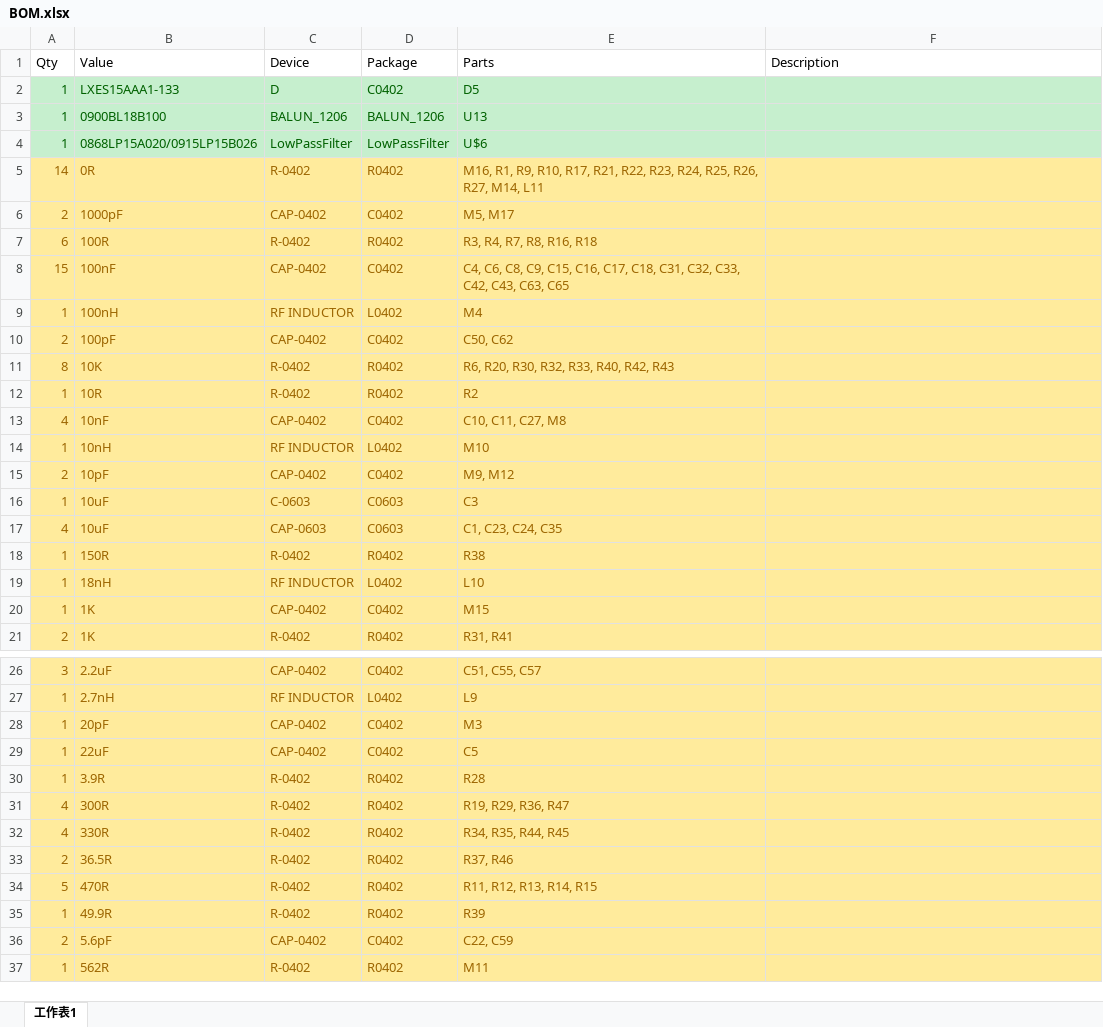
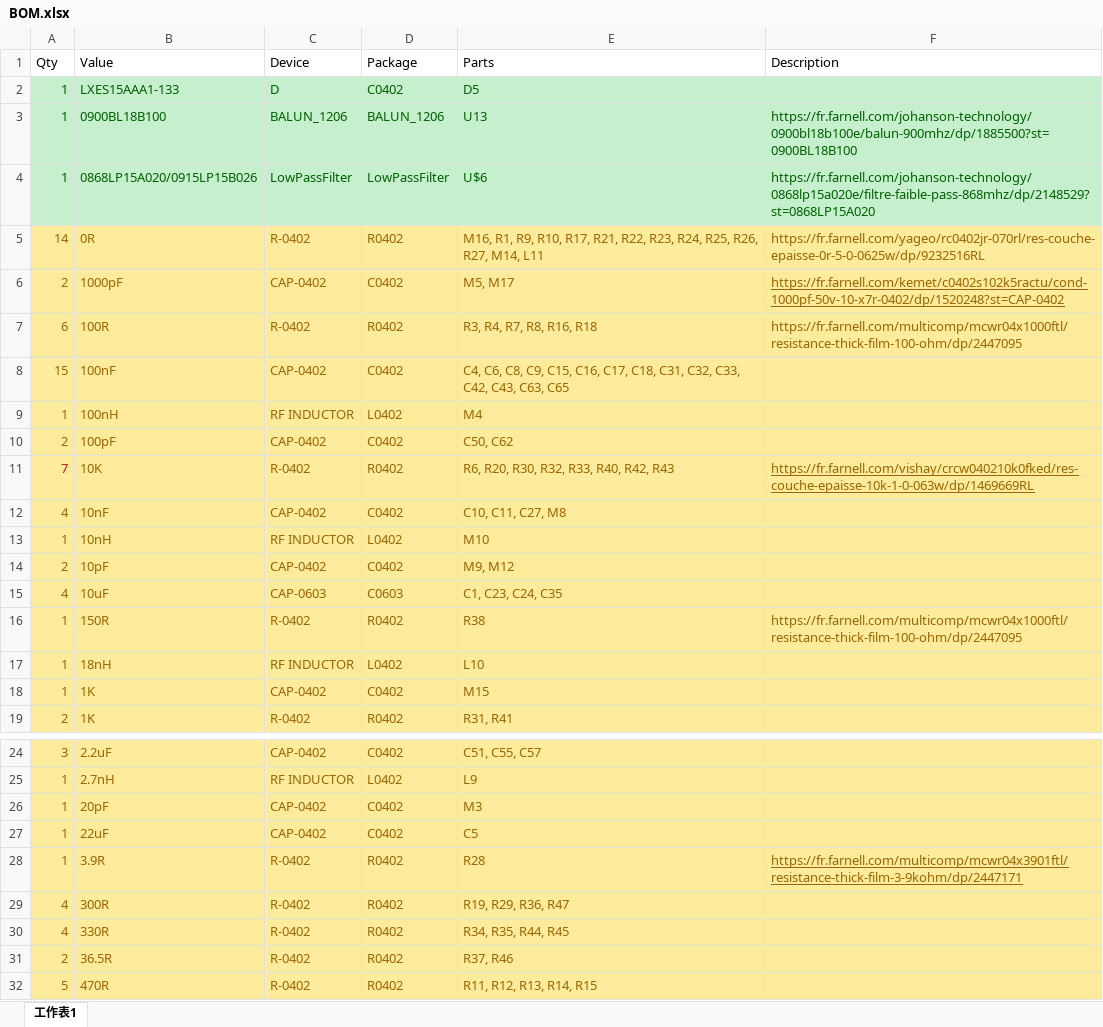
Before and after one commit to aircitizen/polytech19, an Excel workbook: pcb-gateway/BOM.xlsx, sheet 工作表1, drawn as a sheet; only a part is shown, gaps mark what is left out; the shorter side is filled out with more unchanged rows; values as stored, in another font and other column widths than the file's, no borders; charts and pictures not drawn; removed rows and columns are numbered as before the commit, all else as after; the diff covers the shown part only; the diff names each change by its address in the sheet, - before the commit and + after, or states it on an @@ line.

```diff
--- a/pcb-gateway/BOM.xlsx (sheet 工作表1)
+++ b/pcb-gateway/BOM.xlsx (sheet 工作表1)
-F3 (Description): (empty)
+F3 (Description): https://fr.farnell.com/johanson-technology/0900bl18b100e/balun-900mhz/dp/1885500?st=0900BL18B100
-F4 (Description): (empty)
+F4 (Description): https://fr.farnell.com/johanson-technology/0868lp15a020e/filtre-faible-pass-868mhz/dp/2148529?st=0868LP15A020
-F5 (Description): (empty)
+F5 (Description): https://fr.farnell.com/yageo/rc0402jr-070rl/res-couche-epaisse-0r-5-0-0625w/dp/9232516RL
-F6 (Description): (empty)
+F6 (Description): https://fr.farnell.com/kemet/c0402s102k5ractu/cond-1000pf-50v-10-x7r-0402/dp/1520248?st=CAP-0402
-F7 (Description): (empty)
+F7 (Description): https://fr.farnell.com/multicomp/mcwr04x1000ftl/resistance-thick-film-100-ohm/dp/2447095
-A11 (Qty): 8
+A11 (Qty): 7
-A11 text colour: #9C6500
+A11 text colour: #CE181E
-F11 (Description): (empty)
+F11 (Description): https://fr.farnell.com/vishay/crcw040210k0fked/res-couche-epaisse-10k-1-0-063w/dp/1469669RL
-row 12: 1 | 10R | R-0402 | R0402 | R2
-row 16: 1 | 10uF | C-0603 | C0603 | C3
-F16 (Description): (empty)
+F16 (Description): https://fr.farnell.com/multicomp/mcwr04x1000ftl/resistance-thick-film-100-ohm/dp/2447095
-F28 (Description): (empty)
+F28 (Description): https://fr.farnell.com/multicomp/mcwr04x3901ftl/resistance-thick-film-3-9kohm/dp/2447171
```
Also changed, not shown: 4 removed rows and 15 edited cells elsewhere in this sheet, charts or pictures, 5 other files.
